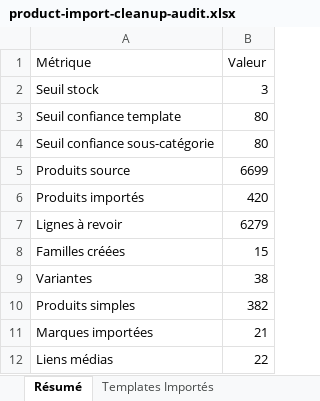
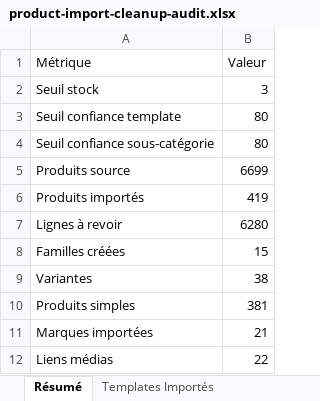
Before and after one commit to bahazlitni/CobamGroup, an Excel workbook: outputs/product-import-cleanup-audit.xlsx, sheet Résumé, drawn as a sheet; values as stored, in another font and other column widths than the file's, no borders; table styles not drawn; the diff names each change by its address in the sheet, - before the commit and + after, or states it on an @@ line.

```diff
--- a/outputs/product-import-cleanup-audit.xlsx (sheet Résumé)
+++ b/outputs/product-import-cleanup-audit.xlsx (sheet Résumé)
-B6 (Valeur): 420
+B6 (Valeur): 419
-B7 (Valeur): 6279
+B7 (Valeur): 6280
-B10 (Valeur): 382
+B10 (Valeur): 381
```
Also changed, not shown: sheet Importés, sheet À Revoir, sheet Raisons Review, sheet Sous-catégories, sheet Templates Importés, 15 other files.
